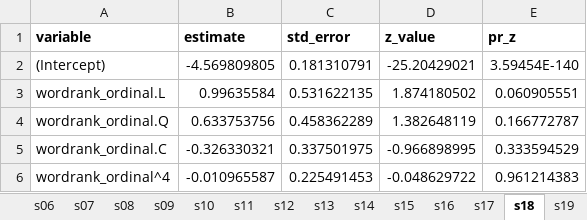
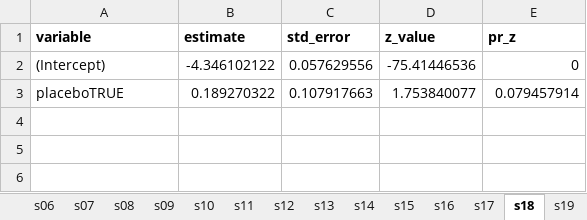
Before and after one commit to ericminikel/genetics_side_effects, an Excel workbook: display_items/supplement.xlsx, sheet s18, drawn as a sheet; values as stored, in another font and other column widths than the file's, no borders; removed rows and columns are numbered as before the commit, all else as after; the diff names each change by its address in the sheet, - before the commit and + after, or states it on an @@ line.

```diff
--- a/display_items/supplement.xlsx (sheet s18)
+++ b/display_items/supplement.xlsx (sheet s18)
-B2 (estimate): -4.569809805
+B2 (estimate): -4.346102122
-C2 (std_error): 0.181310791
+C2 (std_error): 0.057629556
-D2 (z_value): -25.20429021
+D2 (z_value): -75.41446536
-E2 (pr_z): 3.59454E-140
+E2 (pr_z): 0
-row 3: wordrank_ordinal.L | 0.99635584 | 0.531622135 | 1.874180502 | 0.060905551
-row 4: wordrank_ordinal.Q | 0.633753756 | 0.458362289 | 1.382648119 | 0.166772787
-row 5: wordrank_ordinal.C | -0.326330321 | 0.337501975 | -0.966898995 | 0.333594529
-row 6: wordrank_ordinal^4 | -0.010965587 | 0.225491453 | -0.048629722 | 0.961214383
+row 3: placeboTRUE | 0.189270322 | 0.107917663 | 1.753840077 | 0.079457914
```
Also changed, not shown: sheet s26, sheet s27, sheet s25, sheet s29, sheet s32, sheet s24, 26 more sheets, other sheet tabs, 39 other files.
